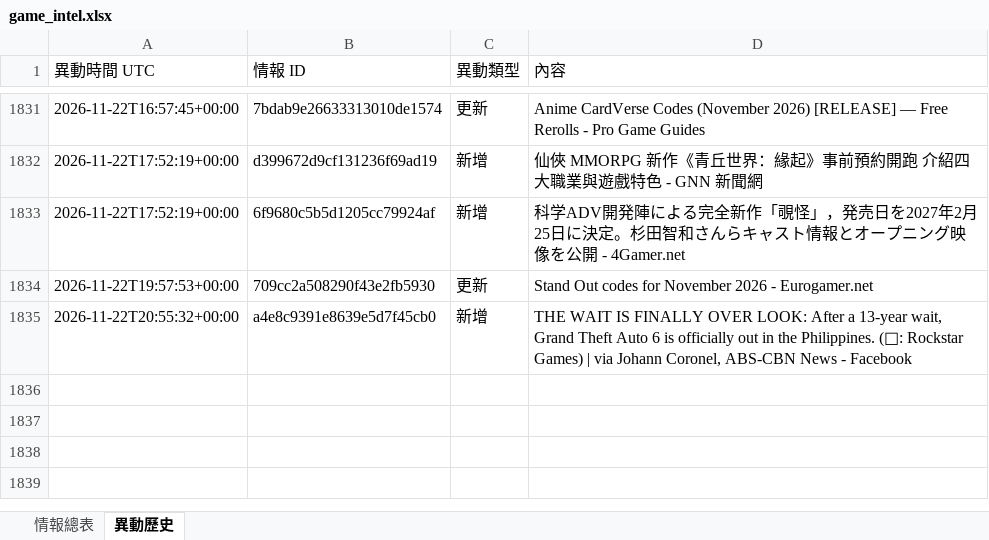
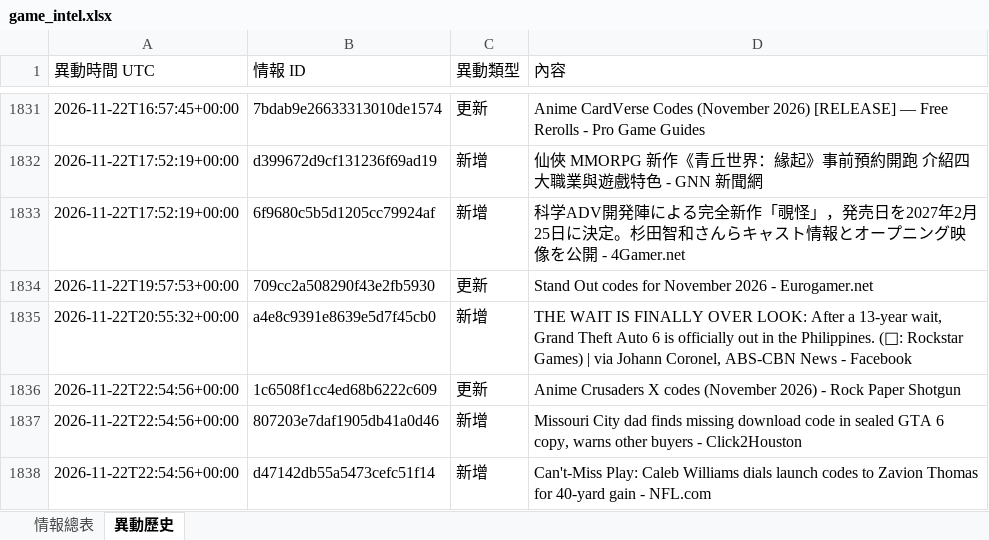
Before and after one commit to jerry000123456789-art/game-intel1, an Excel workbook: docs/game_intel.xlsx, sheet 異動歷史, drawn as a sheet; only a part is shown, gaps mark what is left out; values as stored, in another font and other column widths than the file's, no borders; the diff names each change by its address in the sheet, - before the commit and + after, or states it on an @@ line.

```diff
--- a/docs/game_intel.xlsx (sheet 異動歷史)
+++ b/docs/game_intel.xlsx (sheet 異動歷史)
+row 1836: 2026-11-22T22:54:56+00:00 | 1c6508f1cc4ed68b6222c609 | 更新 | Anime Crusaders X codes (November 2026) - Rock Paper Shotgun
+row 1837: 2026-11-22T22:54:56+00:00 | 807203e7daf1905db41a0d46 | 新增 | Missouri City dad finds missing download code in sealed GTA 6 copy, warns other buyers - Click2Houston
+row 1838: 2026-11-22T22:54:56+00:00 | d47142db55a5473cefc51f14 | 新增 | Can't-Miss Play: Caleb Williams dials launch codes to Zavion Thomas for 40-yard gain - NFL.com
```
Also changed, not shown: sheet 情報總表, 4 other files.
